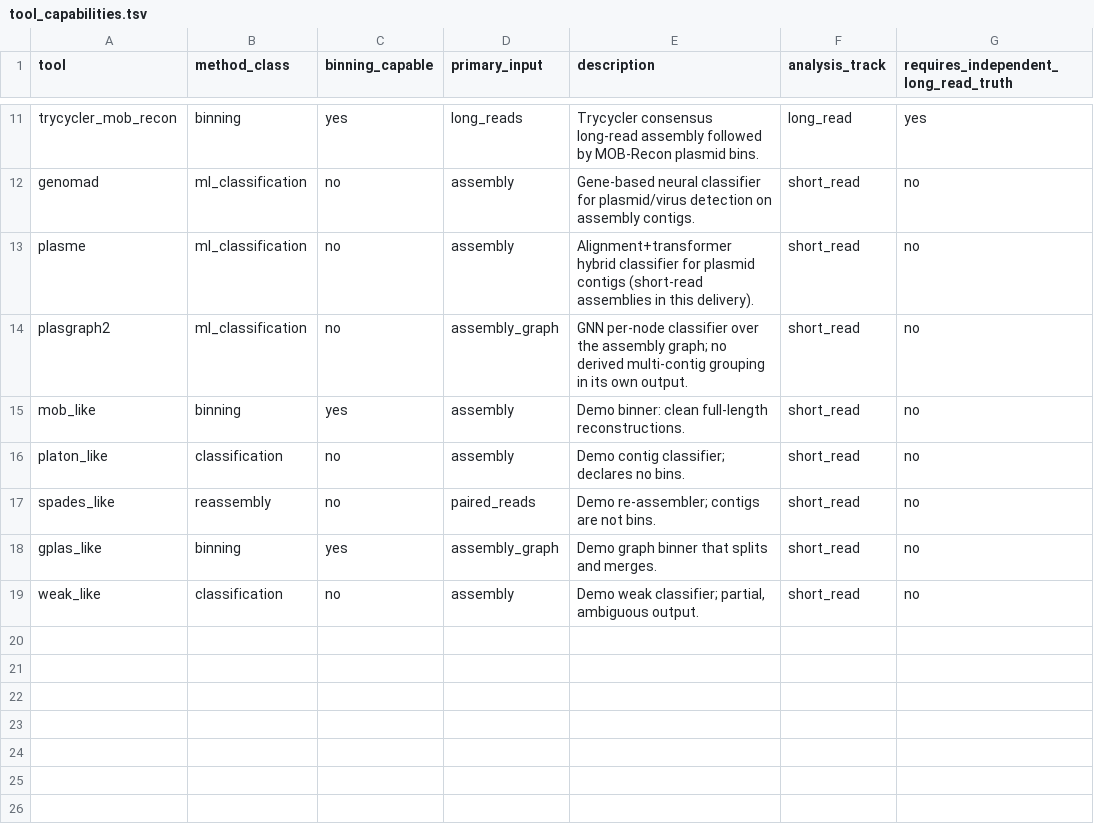
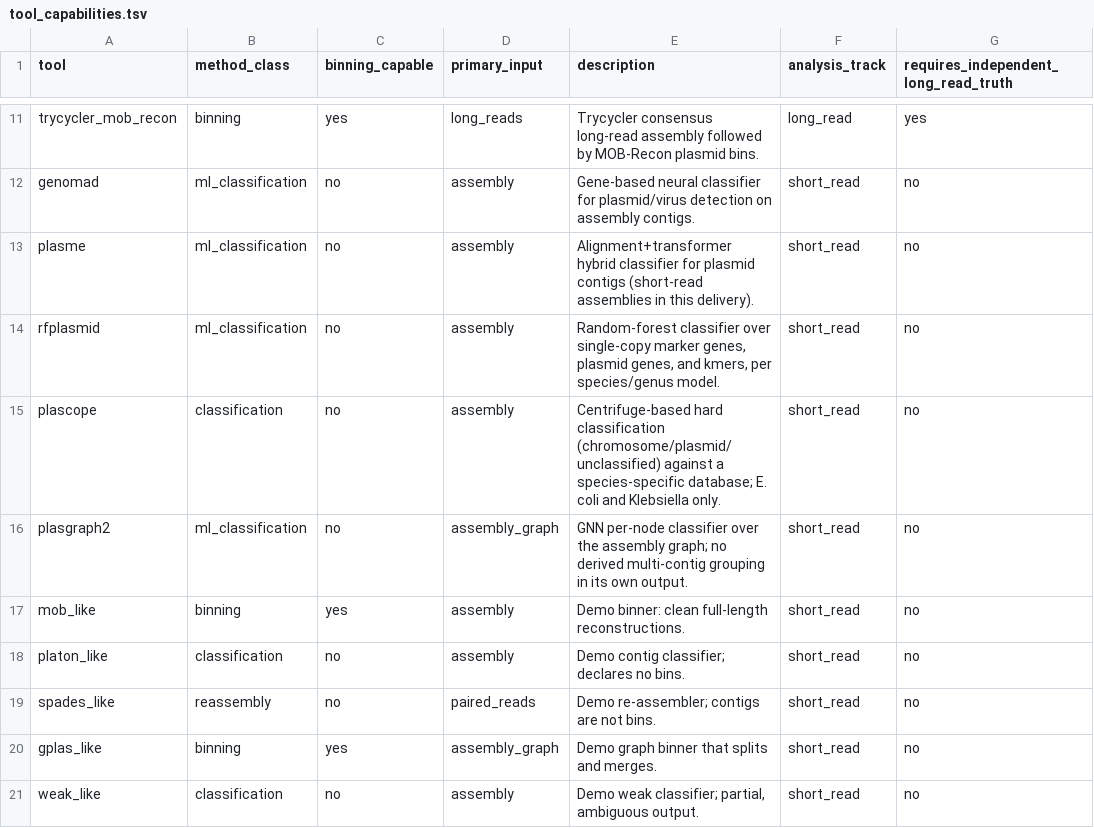
Before and after one commit to ubeffiong/plasbench, a TSV file: config/tool_capabilities.tsv, drawn as a sheet; only a part is shown, gaps mark what is left out; the diff names each change by its address in the sheet, - before the commit and + after, or states it on an @@ line.

Commit message:
feat(tools): add RFPlasmid and PlaScope support
Add support for RFPlasmid (random-forest classifier) and PlaScope
(Centrifuge-based classifier) to the PlasBench benchmarking pipeline.
This includes new adapters, configuration options, installation
profiles, and automated tool execution logic.

Additionally, improve the scoring engine to handle edge cases for
zero-true-plasmid isolates and implement supplementary binning
metrics including Normalized Mutual Information (NMI) and Variation
of Information (VI) to better capture clustering agreement.

- Add `adapt_rfplasmid.sh` and `adapt_plascope.sh` adapters
- Add `run_rfplasmid` and `run_plascope` execution logic in `04_run_tools.sh`
- Add `rfplasmid` and `plascope` profiles to `install-tools`
- Implement NMI and VI calculation in `score_bins.py`
- Update `score_plasmids.py` to report specificity and false-positive
  metrics for zero-plasmid isolates
- Refactor scoring to return undefined (empty string) for precision/F1
  when no predictions are made, preventing misleading 0.0 values
- Add comprehensive test coverage for new tools and scoring edge cases

```diff
--- a/config/tool_capabilities.tsv
+++ b/config/tool_capabilities.tsv
+row 14: rfplasmid | ml_classification | no | assembly | Random-forest classifier over single-copy marker genes, plasmid genes, and kmers, per species/genus model. | short_read | no
+row 15: plascope | classification | no | assembly | Centrifuge-based hard classification (chromosome/plasmid/unclassified) against a species-specific database; E. coli and Klebsiella only. | short_read | no
```
Also changed, not shown: 42 other files.
